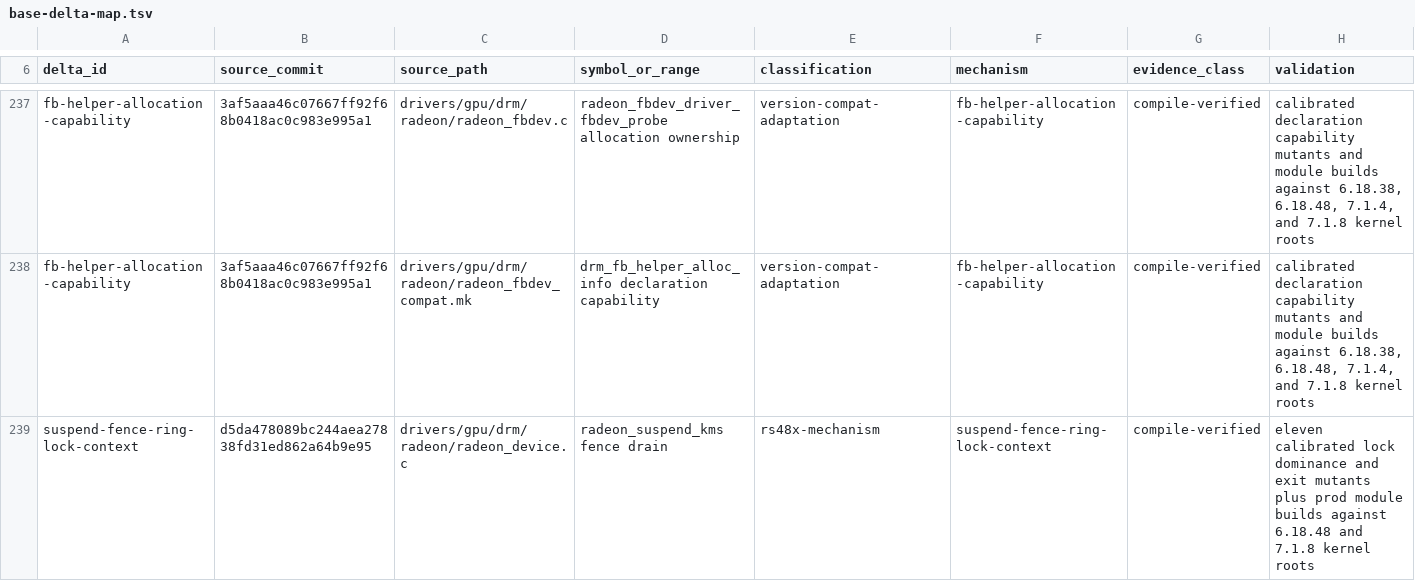
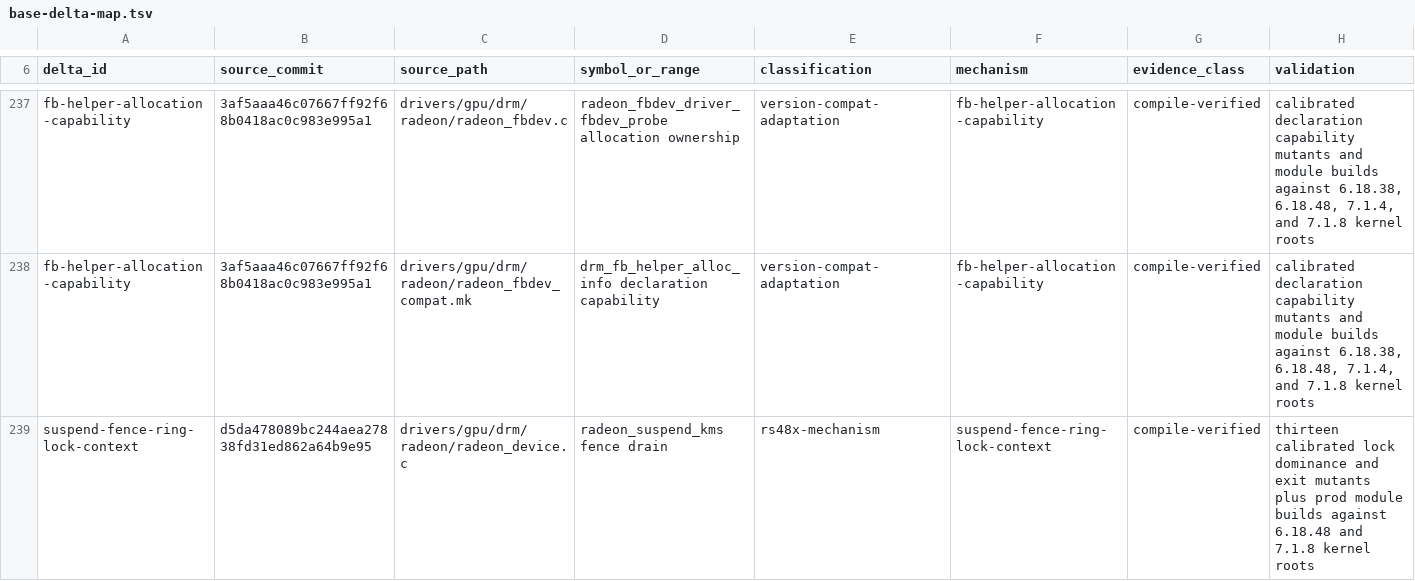
Before and after one commit to Oichkatzelesfrettschen/linux-radeon-gororoba, a TSV file: docs/base-delta-map.tsv, drawn as a sheet; only a part is shown, gaps mark what is left out.

```diff
--- a/docs/base-delta-map.tsv
+++ b/docs/base-delta-map.tsv
@@ -238,2 +238,2 @@ fb-helper-allocation-capability	3af5aaa46c07667ff92f68b0418ac0c983e995a1	drivers
 fb-helper-allocation-capability	3af5aaa46c07667ff92f68b0418ac0c983e995a1	drivers/gpu/drm/radeon/radeon_fbdev_compat.mk	drm_fb_helper_alloc_info declaration capability	version-compat-adaptation	fb-helper-allocation-capability	compile-verified	calibrated declaration capability mutants and module builds against 6.18.38, 6.18.48, 7.1.4, and 7.1.8 kernel roots
-suspend-fence-ring-lock-context	d5da478089bc244aea27838fd31ed862a64b9e95	drivers/gpu/drm/radeon/radeon_device.c	radeon_suspend_kms fence drain	rs48x-mechanism	suspend-fence-ring-lock-context	compile-verified	eleven calibrated lock dominance and exit mutants plus prod module builds against 6.18.48 and 7.1.8 kernel roots
+suspend-fence-ring-lock-context	d5da478089bc244aea27838fd31ed862a64b9e95	drivers/gpu/drm/radeon/radeon_device.c	radeon_suspend_kms fence drain	rs48x-mechanism	suspend-fence-ring-lock-context	compile-verified	thirteen calibrated lock dominance and exit mutants plus prod module builds against 6.18.48 and 7.1.8 kernel roots
```
Also changed, not shown: 1 other file.
